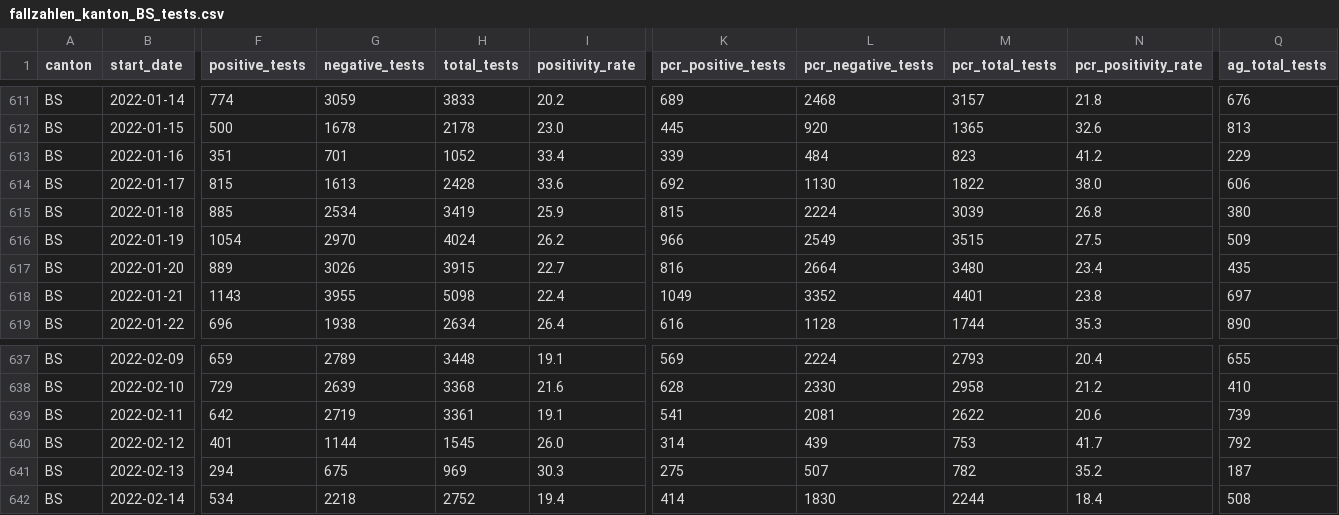
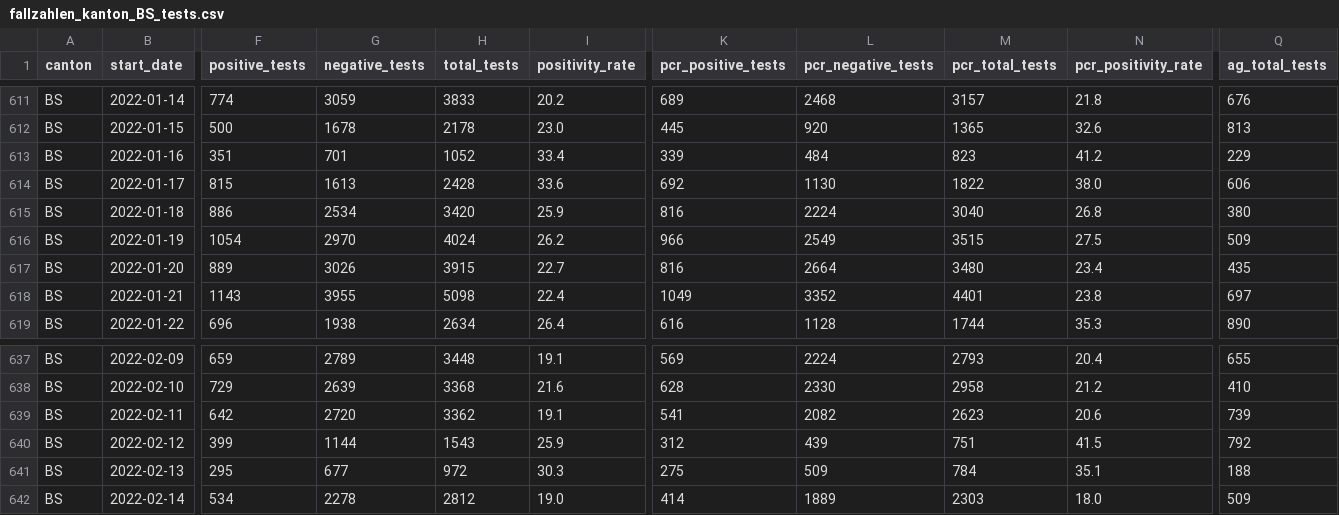
Before and after one commit to openZH/covid_19, a CSV file: fallzahlen_tests/fallzahlen_kanton_BS_tests.csv, drawn as a sheet; only a part is shown, gaps mark what is left out; the diff covers the shown part only; the diff names each change by its address in the sheet, - before the commit and + after, or states it on an @@ line.

Commit message:
Update fallzahlen_kanton_BS_tests.csv from scraper

```diff
--- a/fallzahlen_tests/fallzahlen_kanton_BS_tests.csv
+++ b/fallzahlen_tests/fallzahlen_kanton_BS_tests.csv
-F615 (positive_tests): 885
+F615 (positive_tests): 886
-H615 (total_tests): 3419
+H615 (total_tests): 3420
-K615 (pcr_positive_tests): 815
+K615 (pcr_positive_tests): 816
-M615 (pcr_total_tests): 3039
+M615 (pcr_total_tests): 3040
-G639 (negative_tests): 2719
+G639 (negative_tests): 2720
-H639 (total_tests): 3361
+H639 (total_tests): 3362
-L639 (pcr_negative_tests): 2081
+L639 (pcr_negative_tests): 2082
-M639 (pcr_total_tests): 2622
+M639 (pcr_total_tests): 2623
-F640 (positive_tests): 401
+F640 (positive_tests): 399
-H640 (total_tests): 1545
+H640 (total_tests): 1543
-I640 (positivity_rate): 26.0
+I640 (positivity_rate): 25.9
-K640 (pcr_positive_tests): 314
+K640 (pcr_positive_tests): 312
-M640 (pcr_total_tests): 753
+M640 (pcr_total_tests): 751
-N640 (pcr_positivity_rate): 41.7
+N640 (pcr_positivity_rate): 41.5
-F641 (positive_tests): 294
+F641 (positive_tests): 295
-G641 (negative_tests): 675
+G641 (negative_tests): 677
-H641 (total_tests): 969
+H641 (total_tests): 972
-L641 (pcr_negative_tests): 507
+L641 (pcr_negative_tests): 509
-M641 (pcr_total_tests): 782
+M641 (pcr_total_tests): 784
-N641 (pcr_positivity_rate): 35.2
+N641 (pcr_positivity_rate): 35.1
-Q641 (ag_total_tests): 187
+Q641 (ag_total_tests): 188
-G642 (negative_tests): 2218
+G642 (negative_tests): 2278
-H642 (total_tests): 2752
+H642 (total_tests): 2812
-I642 (positivity_rate): 19.4
+I642 (positivity_rate): 19.0
-L642 (pcr_negative_tests): 1830
+L642 (pcr_negative_tests): 1889
-M642 (pcr_total_tests): 2244
+M642 (pcr_total_tests): 2303
-N642 (pcr_positivity_rate): 18.4
+N642 (pcr_positivity_rate): 18.0
-Q642 (ag_total_tests): 508
+Q642 (ag_total_tests): 509
```
Also changed, not shown: 1 added row and 49 edited cells elsewhere in this file.
